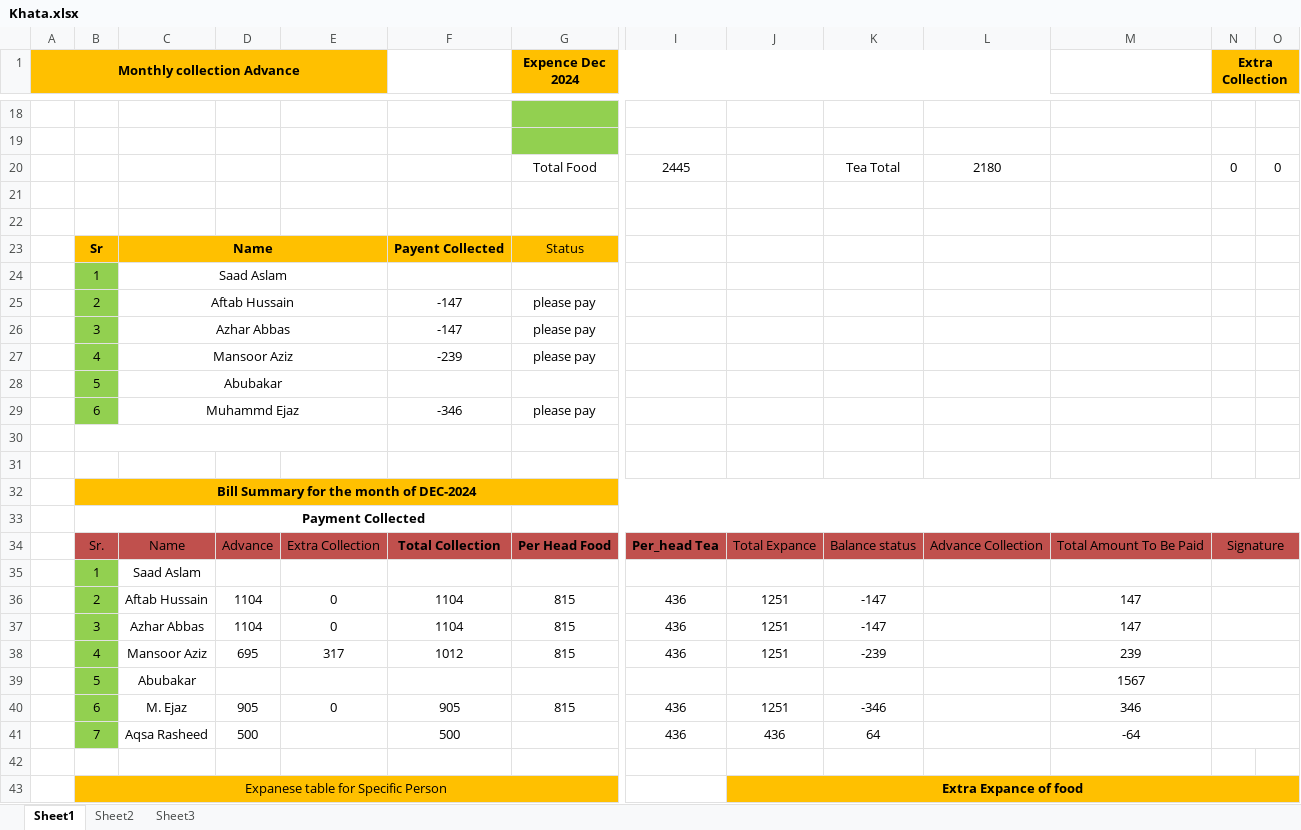
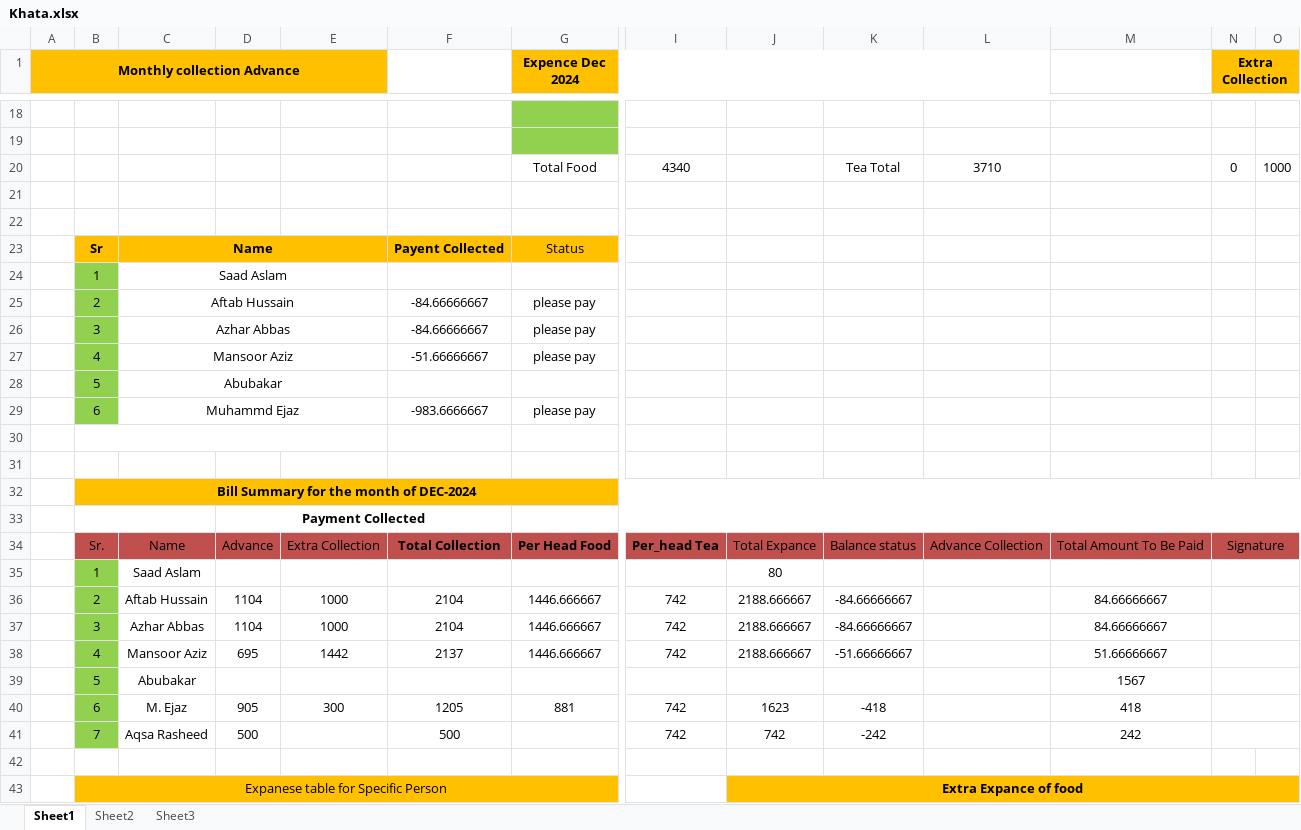
Before and after one commit to mansoorazziz/khata, an Excel workbook: Khata.xlsx, sheet Sheet1, drawn as a sheet; only a part is shown, gaps mark what is left out; values as stored, in another font and other column widths than the file's, no borders; removed rows and columns are numbered as before the commit, all else as after; rows hold the shown columns only; the diff covers the shown part only; the diff names each change by its address in the sheet, - before the commit and + after, or states it on an @@ line.

```diff
--- a/Khata.xlsx (sheet Sheet1)
+++ b/Khata.xlsx (sheet Sheet1)
-row 20:  |  |  |  |  |  | Total Food | 2445 |  | Tea Total | 2180 |  | 0 | 0
+row 20:  |  |  |  |  |  | Total Food | 4340 |  | Tea Total | 3710 |  | 0 | 1000
-F25:F26: -147
+F25:F26: -84.66666667
-F27: -239
+F27: -51.66666667
-F29: -346
+F29: -983.6666667
-J35: (empty)
+J35: 80
-row 36:  | 2 | Aftab Hussain | 1104 | 0 | 1104 | 815 | 436 | 1251 | -147 |  | 147
-row 37:  | 3 | Azhar Abbas | 1104 | 0 | 1104 | 815 | 436 | 1251 | -147 |  | 147
-row 38:  | 4 | Mansoor Aziz | 695 | 317 | 1012 | 815 | 436 | 1251 | -239 |  | 239
+row 36:  | 2 | Aftab Hussain | 1104 | 1000 | 2104 | 1446.666667 | 742 | 2188.666667 | -84.66666667 |  | 84.66666667
+row 37:  | 3 | Azhar Abbas | 1104 | 1000 | 2104 | 1446.666667 | 742 | 2188.666667 | -84.66666667 |  | 84.66666667
+row 38:  | 4 | Mansoor Aziz | 695 | 1442 | 2137 | 1446.666667 | 742 | 2188.666667 | -51.66666667 |  | 51.66666667
-row 40:  | 6 | M. Ejaz | 905 | 0 | 905 | 815 | 436 | 1251 | -346 |  | 346
-row 41:  | 7 | Aqsa Rasheed | 500 |  | 500 |  | 436 | 436 | 64 |  | -64
+row 40:  | 6 | M. Ejaz | 905 | 300 | 1205 | 881 | 742 | 1623 | -418 |  | 418
+row 41:  | 7 | Aqsa Rasheed | 500 |  | 500 |  | 742 | 742 | -242 |  | 242
```
Also changed, not shown: 1 added row, 1 removed row and 20 edited cells elsewhere in this sheet, 1 other file.
